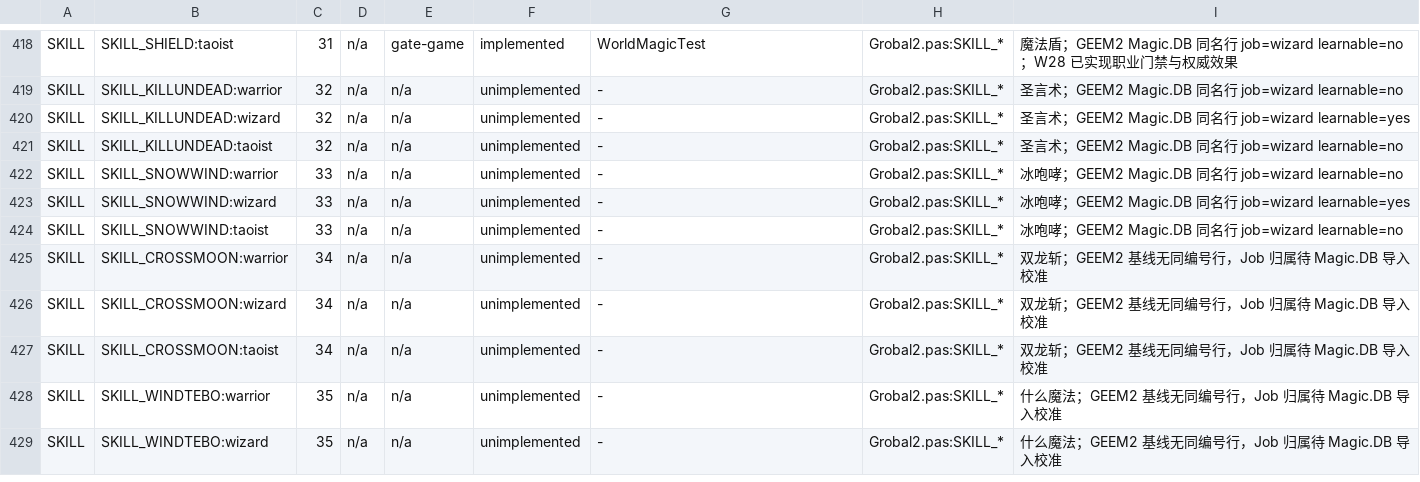
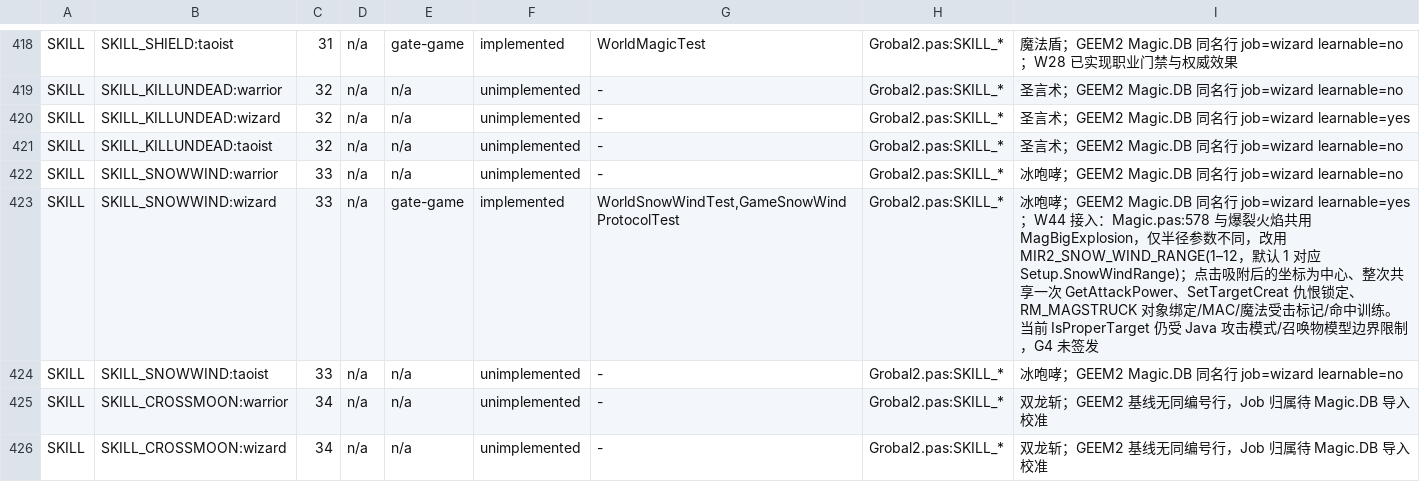
Before and after one commit to ivanmissu/MIR2, a TSV file: java-server/docs/g4-capability-matrix.tsv, drawn as a sheet; only a part is shown, gaps mark what is left out; the shorter side is filled out with more unchanged rows.

Commit message:
Implement SnowWind area explosion slice (W44)
Magic.pas:578 sends SKILL_SNOWWIND(33, 冰咆哮) into the same MagBigExplosion
body as SKILL_FIREBOOM(23, Magic.pas:510); the only difference in the Delphi
source is the radius argument -- g_Config.nSnowWindRange instead of
g_Config.nFireBoomRage.

- WorldEngine.Config / ServerConfig gain an independent snowWindRange
  (default 1, 1..12 like FunctionConfig.dfm EditSnowWindRange), wired from
  MIR2_SNOW_WIND_RANGE through Mir2Server; old constructor signatures and
  every copy helper are retained.
- castSnowWind and castAreaExplosion now share one castBigExplosion body, so
  snapping, the single shared GetAttackPower roll, SetTargetCreat, the
  object-bound immediate RM_MAGSTRUCK and the once-per-cast boTrain are
  identical -- only the configured radius differs.
- New WorldSnowWindTest (7) and GameSnowWindProtocolTest (2) plus
  ServerConfigTest coverage; g4-capability-matrix marks only the wizard row
  implemented and deployment.md lists the new variable.
- Docs: w44-next-plan.md closed out, w45-next-plan.md plans SKILL_FIREWIND.

Verified with an equivalent manual path (no Maven/Maven Central in this
sandbox): ECJ 3.39.0 on the jdk4py 21.0.8.2 runtime plus the pom's own
JUnit 5.10.3 / sqlite-jdbc 3.46.1.0 artifacts, driven by
junit-platform-launcher -- 542 tests, 0 failures (baseline 532). This is
supplementary evidence only; the authoritative gate remains CI's
`mvn -f java-server/pom.xml --batch-mode --no-transfer-progress verify`.
G4 is still unsigned: no Delphi server or real mir2.exe wire diff.

Co-authored-by: arena-agent <297053741+arena-agent@users.noreply.github.com>

```diff
--- a/java-server/docs/g4-capability-matrix.tsv
+++ b/java-server/docs/g4-capability-matrix.tsv
@@ -422,3 +422,3 @@ SKILL	SKILL_KILLUNDEAD:taoist	32	n/a	n/a	unimplemented	-	Grobal2.pas:SKILL_*	圣
 SKILL	SKILL_SNOWWIND:warrior	33	n/a	n/a	unimplemented	-	Grobal2.pas:SKILL_*	冰咆哮；GEEM2 Magic.DB 同名行 job=wizard learnable=no
-SKILL	SKILL_SNOWWIND:wizard	33	n/a	n/a	unimplemented	-	Grobal2.pas:SKILL_*	冰咆哮；GEEM2 Magic.DB 同名行 job=wizard learnable=yes
+SKILL	SKILL_SNOWWIND:wizard	33	n/a	gate-game	implemented	WorldSnowWindTest,GameSnowWindProtocolTest	Grobal2.pas:SKILL_*	冰咆哮；GEEM2 Magic.DB 同名行 job=wizard learnable=yes；W44 接入：Magic.pas:578 与爆裂火焰共用 MagBigExplosion，仅半径参数不同，改用 MIR2_SNOW_WIND_RANGE(1–12，默认 1 对应 Setup.SnowWindRange)；点击吸附后的坐标为中心、整次共享一次 GetAttackPower、SetTargetCreat 仇恨锁定、RM_MAGSTRUCK 对象绑定/MAC/魔法受击标记/命中训练。当前 IsProperTarget 仍受 Java 攻击模式/召唤物模型边界限制，G4 未签发
 SKILL	SKILL_SNOWWIND:taoist	33	n/a	n/a	unimplemented	-	Grobal2.pas:SKILL_*	冰咆哮；GEEM2 Magic.DB 同名行 job=wizard learnable=no
```
Also changed, not shown: 9 other files.
